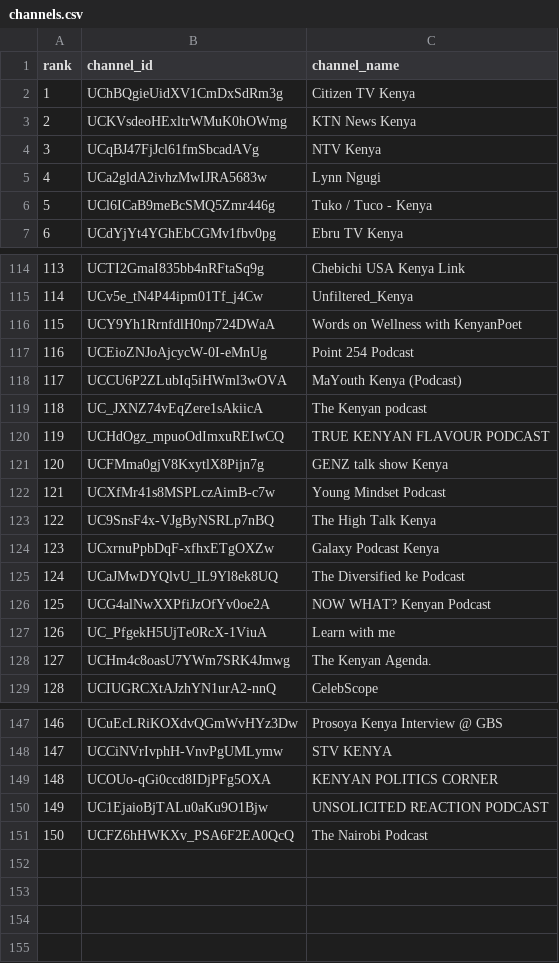
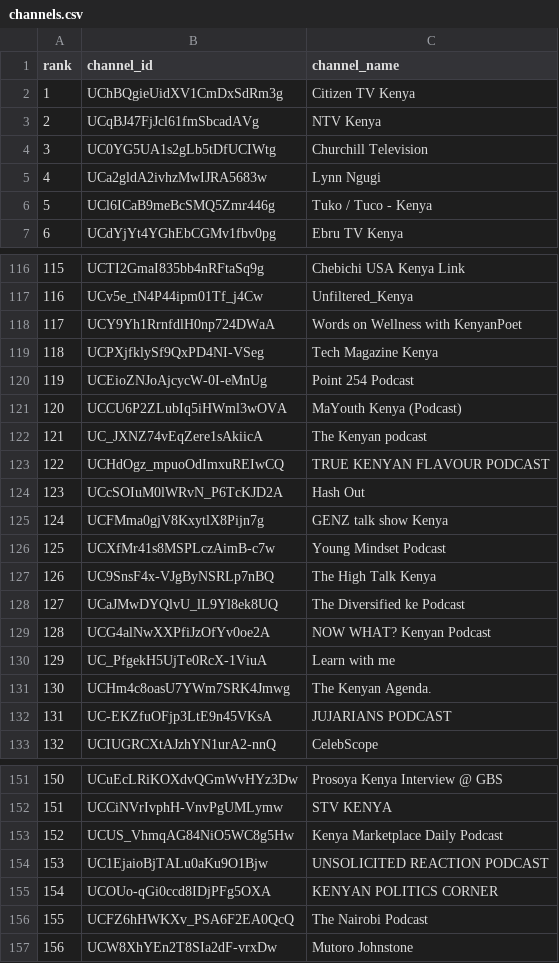
Before and after one commit to stmonitoring2/ke-top500, a CSV file: channels.csv, drawn as a sheet; only a part is shown, gaps mark what is left out; removed rows and columns are numbered as before the commit, all else as after; the diff covers the shown part only; the diff names each change by its address in the sheet, - before the commit and + after, or states it on an @@ line.

```diff
--- a/channels.csv
+++ b/channels.csv
-row 3: 2 | UCKVsdeoHExltrWMuK0hOWmg | KTN News Kenya
@@ column A (rank) renumbered between rows 3 and 156 @@
+row 4: 3 | UC0YG5UA1s2gLb5tDfUCIWtg | Churchill Television
+row 119: 118 | UCPXjfklySf9QxPD4NI-VSeg | Tech Magazine Kenya
+row 124: 123 | UCcSOIuM0lWRvN_P6TcKJD2A | Hash Out
-row 124: 123 | UCxrnuPpbDqF-xfhxETgOXZw | Galaxy Podcast Kenya
+row 132: 131 | UC-EKZfuOFjp3LtE9n45VKsA | JUJARIANS PODCAST
+row 153: 152 | UCUS_VhmqAG84NiO5WC8g5Hw | Kenya Marketplace Daily Podcast
@@ row 150 moved to row 154: 153 @@
+row 157: 156 | UCW8XhYEn2T8SIa2dF-vrxDw | Mutoro Johnstone
```
Also changed, not shown: 18 added rows, 16 removed rows and 12 moved rows elsewhere in this file, public/top500_ranked.csv, 1 other file.
